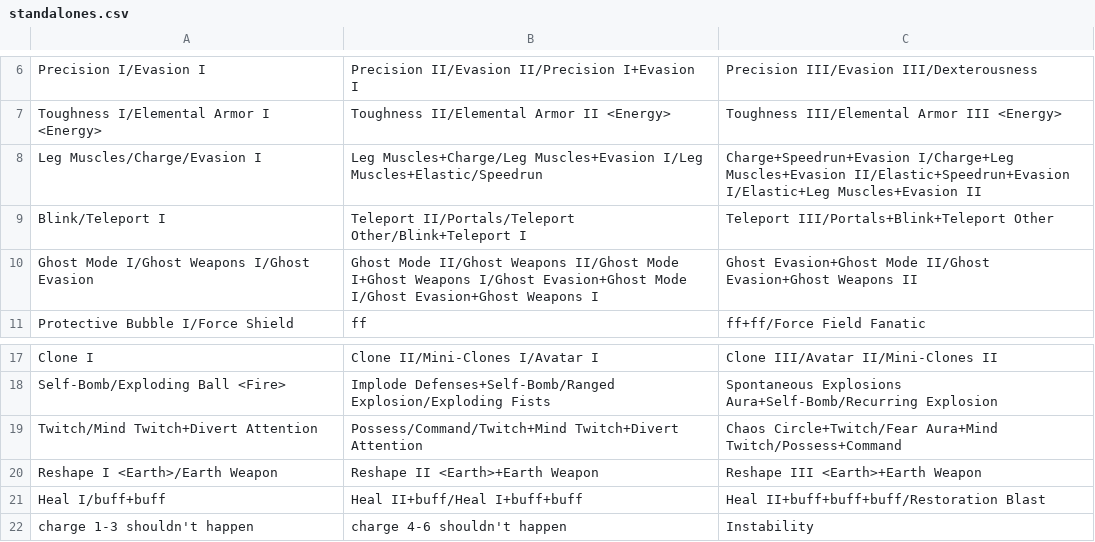
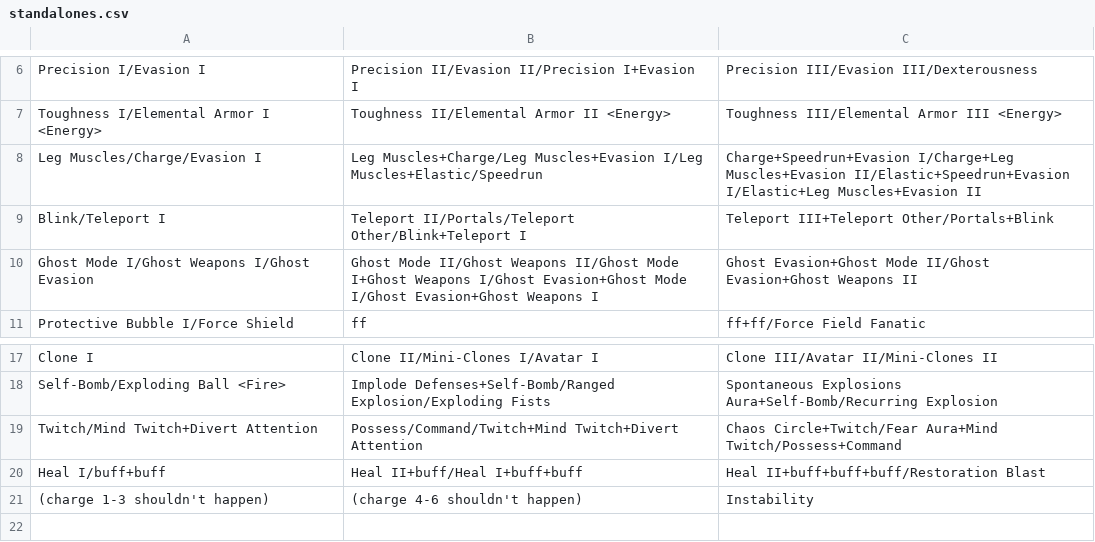
Before and after one commit to shemetz/Worm-Prototype, a CSV file: src/mainClasses/standalones.csv, drawn as a sheet; only a part is shown, gaps mark what is left out.

```diff
--- a/src/mainClasses/standalones.csv
+++ b/src/mainClasses/standalones.csv
@@ -8,3 +8,3 @@ Toughness I/Elemental Armor I <Energy>,Toughness II/Elemental Armor II <Energy>,
 Leg Muscles/Charge/Evasion I,Leg Muscles+Charge/Leg Muscles+Evasion I/Leg Muscles+Elastic/Speedrun,Charge+Speedrun+Evasion I/Charge+Leg Muscles+Evasion II/Elastic+Speedrun+Evasion I/Elastic+Leg Muscles+Evasion II
-Blink/Teleport I,Teleport II/Portals/Teleport Other/Blink+Teleport I,Teleport III/Portals+Blink+Teleport Other
+Blink/Teleport I,Teleport II/Portals/Teleport Other/Blink+Teleport I,Teleport III+Teleport Other/Portals+Blink
 Ghost Mode I/Ghost Weapons I/Ghost Evasion,Ghost Mode II/Ghost Weapons II/Ghost Mode I+Ghost Weapons I/Ghost Evasion+Ghost Mode I/Ghost Evasion+Ghost Weapons I,Ghost Evasion+Ghost Mode II/Ghost Evasion+Ghost Weapons II
@@ -19,4 +19,3 @@ Self-Bomb/Exploding Ball <Fire>,Implode Defenses+Self-Bomb/Ranged Explosion/Expl
 Twitch/Mind Twitch+Divert Attention,Possess/Command/Twitch+Mind Twitch+Divert Attention,Chaos Circle+Twitch/Fear Aura+Mind Twitch/Possess+Command
-Reshape I <Earth>/Earth Weapon,Reshape II <Earth>+Earth Weapon,Reshape III <Earth>+Earth Weapon
 Heal I/buff+buff,Heal II+buff/Heal I+buff+buff,Heal II+buff+buff+buff/Restoration Blast
-charge 1-3 shouldn't happen,charge 4-6 shouldn't happen,Instability
+(charge 1-3 shouldn't happen),(charge 4-6 shouldn't happen),Instability
```
Also changed, not shown: src/mainClasses/combinations.csv, 51 other files.
